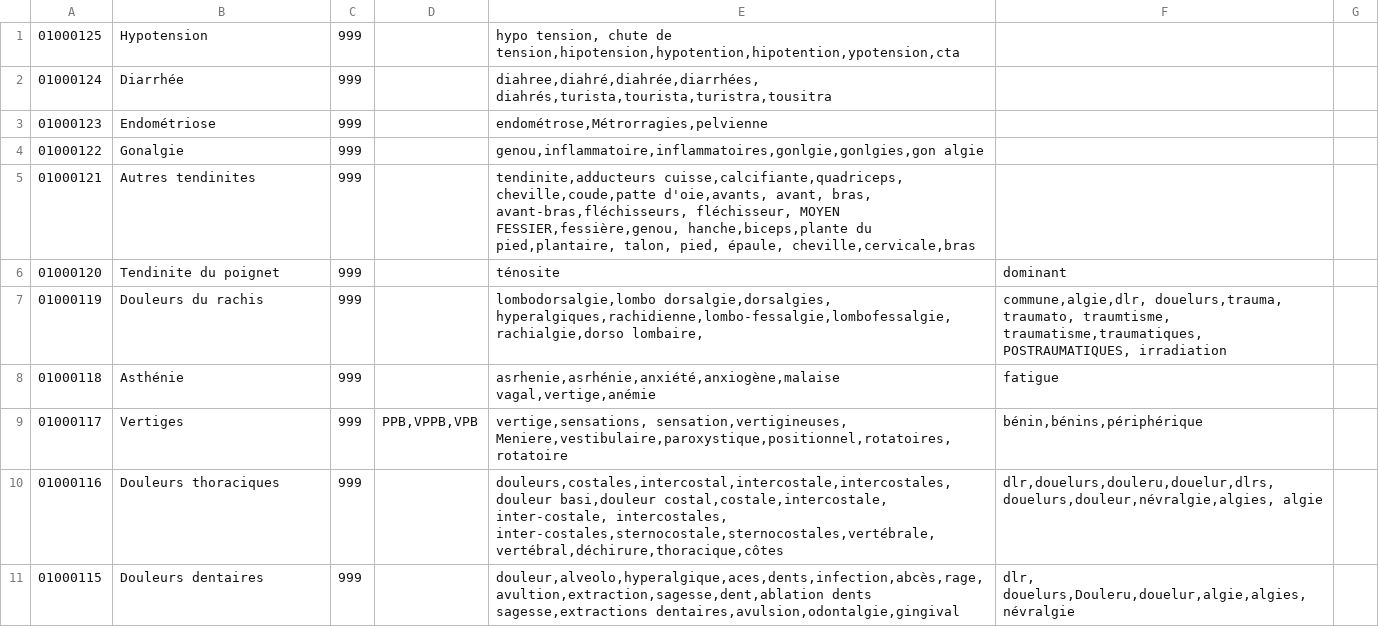
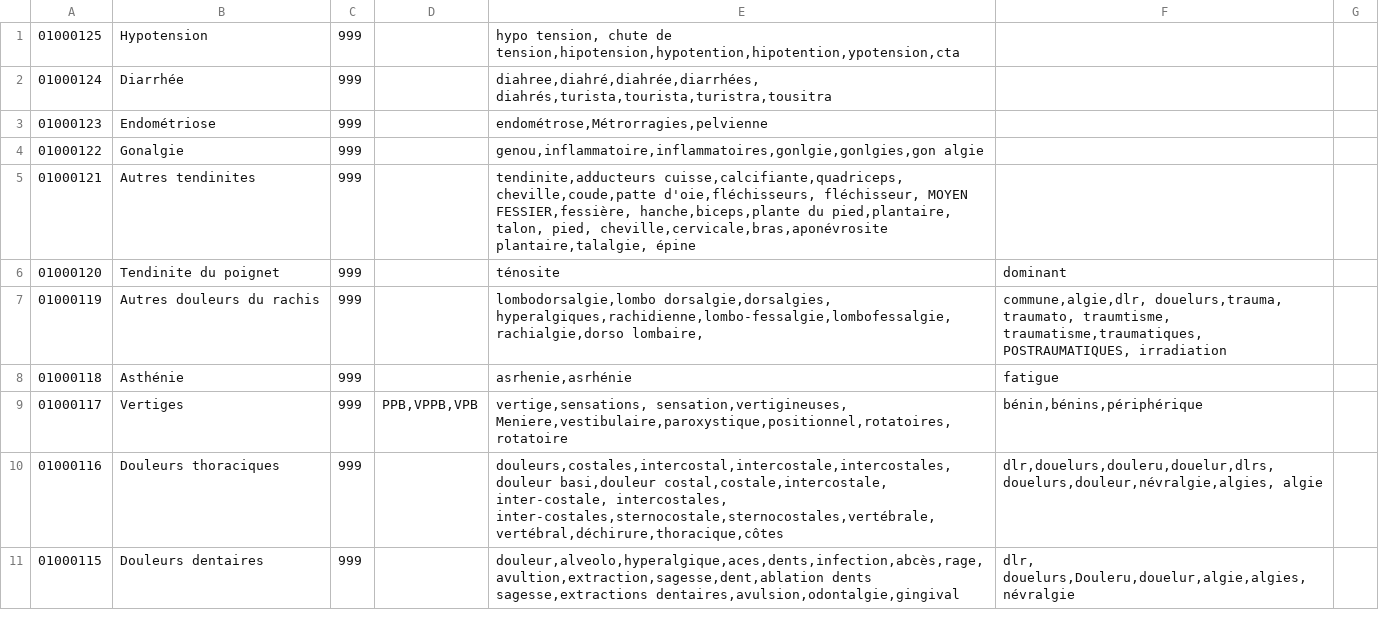
Before and after one commit to userhubgit/aat, a CSV file: src/main/resources/FichierReferentielMotifsAAT.csv, drawn as a sheet; only a part is shown; the diff covers the shown part only.

```diff
--- a/src/main/resources/FichierReferentielMotifsAAT.csv
+++ b/src/main/resources/FichierReferentielMotifsAAT.csv
@@ -4,6 +4,6 @@
 01000122;Gonalgie;999;;genou,inflammatoire,inflammatoires,gonlgie,gonlgies,gon algie;;;;;
-01000121;Autres tendinites;999;;tendinite,adducteurs cuisse,calcifiante,quadriceps, cheville,coude,patte d'oie,avants, avant, bras, avant-bras,fléchisseurs, fléchisseur, MOYEN FESSIER,fessière,genou, hanche,biceps,plante du pied,plantaire, talon, pied,  épaule, cheville,cervicale,bras;;;;;
+01000121;Autres tendinites;999;;tendinite,adducteurs cuisse,calcifiante,quadriceps, cheville,coude,patte d'oie,fléchisseurs, fléchisseur, MOYEN FESSIER,fessière, hanche,biceps,plante du pied,plantaire, talon, pied, cheville,cervicale,bras,aponévrosite plantaire,talalgie, épine;;;;;
 01000120;Tendinite du poignet;999;;ténosite;dominant;;;;
-01000119;Douleurs du rachis;999;;lombodorsalgie,lombo dorsalgie,dorsalgies, hyperalgiques,rachidienne,lombo-fessalgie,lombofessalgie,rachialgie,dorso lombaire,;commune,algie,dlr, douelurs,trauma, traumato, traumtisme, traumatisme,traumatiques, POSTRAUMATIQUES, irradiation;;;;
-01000118;Asthénie;999;;asrhenie,asrhénie,anxiété,anxiogène,malaise vagal,vertige,anémie;fatigue;;;;
+01000119;Autres douleurs du rachis;999;;lombodorsalgie,lombo dorsalgie,dorsalgies, hyperalgiques,rachidienne,lombo-fessalgie,lombofessalgie,rachialgie,dorso lombaire,;commune,algie,dlr, douelurs,trauma, traumato, traumtisme, traumatisme,traumatiques, POSTRAUMATIQUES, irradiation;;;;
+01000118;Asthénie;999;;asrhenie,asrhénie;fatigue;;;;
 01000117;Vertiges;999;PPB,VPPB,VPB;vertige,sensations, sensation,vertigineuses, Meniere,vestibulaire,paroxystique,positionnel,rotatoires, rotatoire; bénin,bénins,périphérique;;;;
```
Also changed, not shown: 40 edited cells elsewhere in this file, 7 other files.
